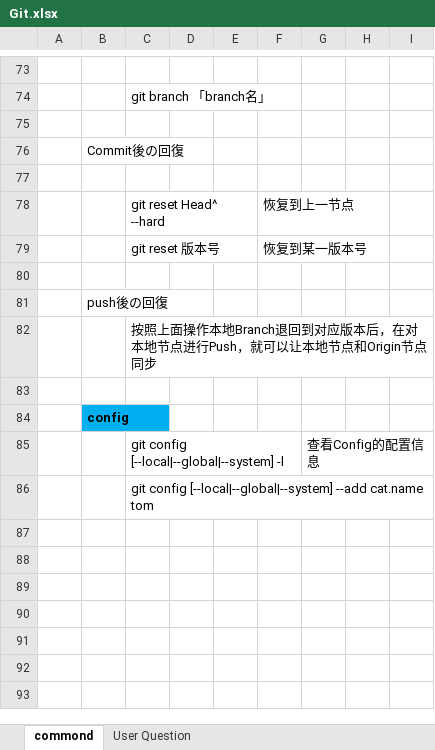
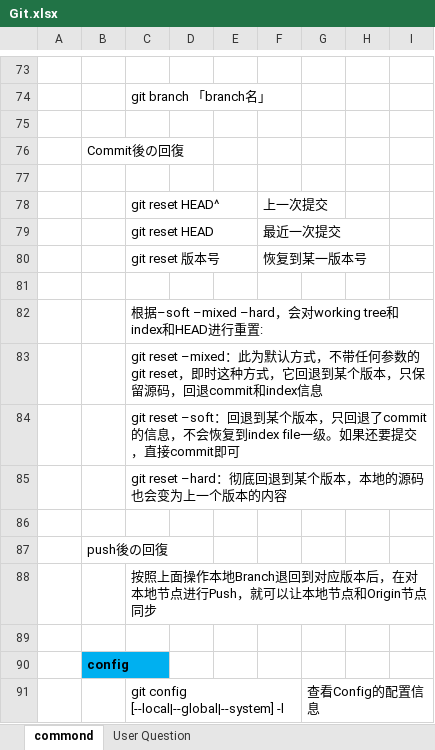
Before and after one commit to OptimusZhang/bakSelfSettings, an Excel workbook: 30_KnowHow/Git/Git.xlsx, sheet commond, drawn as a sheet; only a part is shown, gaps mark what is left out; the shorter side is filled out with more unchanged rows; values as stored, in another font and other column widths than the file's, no borders; charts and pictures not drawn; removed rows and columns are numbered as before the commit, all else as after; the diff names each change by its address in the sheet, - before the commit and + after, or states it on an @@ line.

```diff
--- a/30_KnowHow/Git/Git.xlsx (sheet commond)
+++ b/30_KnowHow/Git/Git.xlsx (sheet commond)
-row 78:  |  | git reset Head^ --hard |  |  | 恢复到上一节点
+row 78:  |  | git reset HEAD^ |  |  | 上一次提交
+row 79:  |  | git reset HEAD |  |  | 最近一次提交
+row 81: (empty)
+row 82:  |  | 根据–soft –mixed –hard，会对working tree和index和HEAD进行重置:
+row 83:  |  | git reset –mixed：此为默认方式，不带任何参数的git reset，即时这种方式，它回退到某个版本，只保留源码，回退commit和index信息
+row 84:  |  | git reset –soft：回退到某个版本，只回退了commit的信息，不会恢复到index file一级。如果还要提交，直接commit即可
+row 85:  |  | git reset –hard：彻底回退到某个版本，本地的源码也会变为上一个版本的内容
```
Also changed, not shown: charts or pictures, 7 other files.
